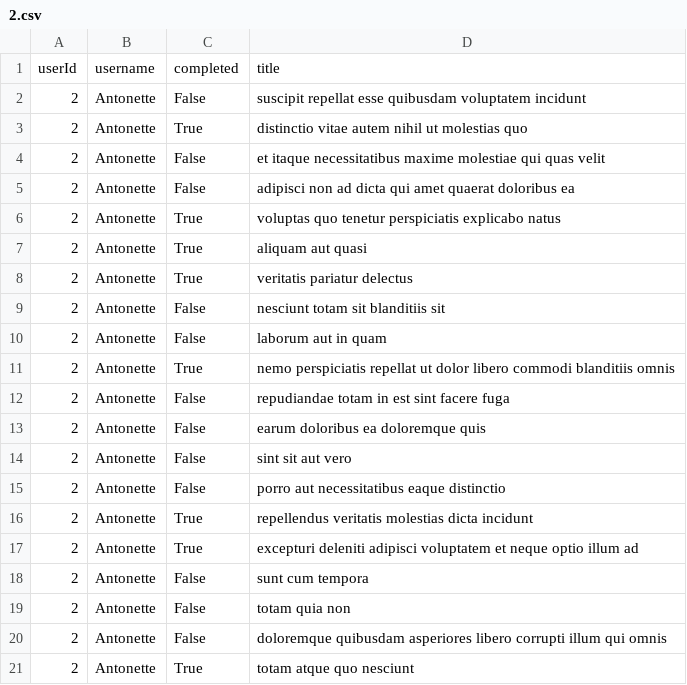
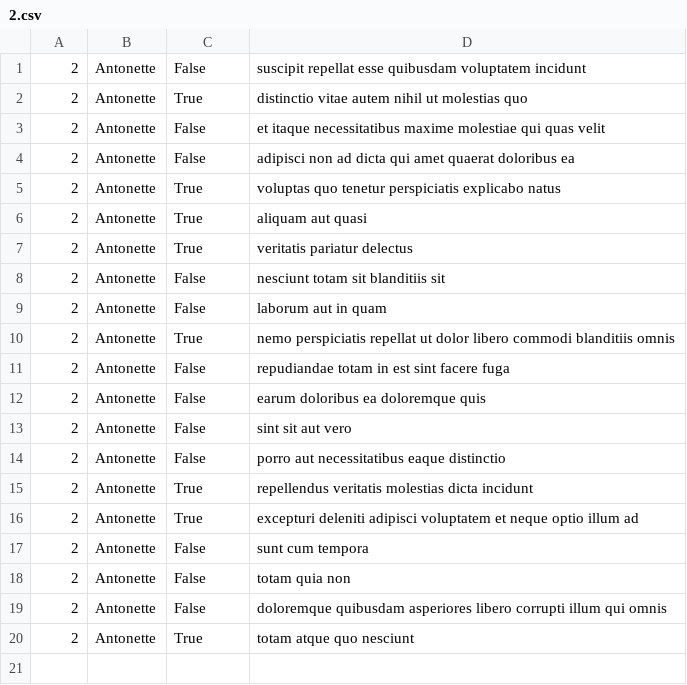
Before and after one commit to emmanuelatikese/alx-system_engineering-devops, a CSV file: 0x15-api/2.csv, drawn as a sheet; the diff names each change by its address in the sheet, - before the commit and + after, or states it on an @@ line.

```diff
--- a/0x15-api/2.csv
+++ b/0x15-api/2.csv
-row 1: userId | username | completed | title
```
Also changed, not shown: 1 other file.
